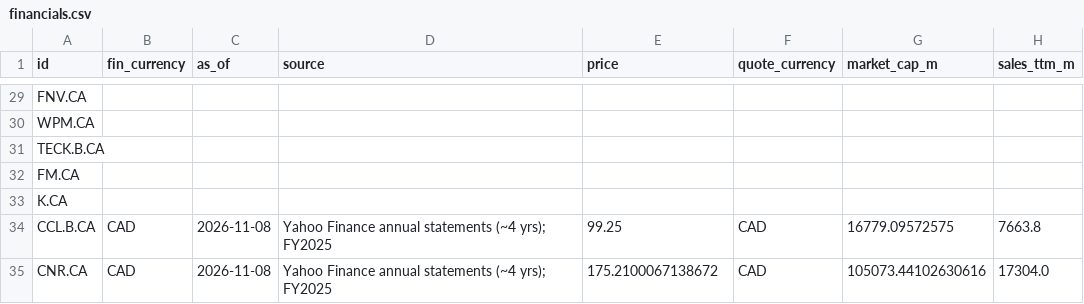
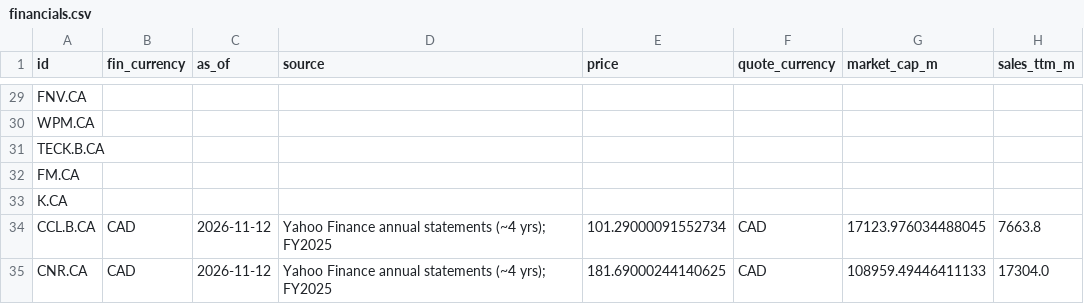
Before and after one commit to JanisSchultz/screener, a CSV file: data/ca/financials.csv, drawn as a sheet; only a part is shown, gaps mark what is left out; the diff covers the shown part only; the diff names each change by its address in the sheet, - before the commit and + after, or states it on an @@ line.

```diff
--- a/data/ca/financials.csv
+++ b/data/ca/financials.csv
-C34:C35 (as_of): 2026-11-08
+C34:C35 (as_of): 2026-11-12
-E34 (price): 99.25
+E34 (price): 101.29000091552734
-G34 (market_cap_m): 16779.09572575
+G34 (market_cap_m): 17123.976034488045
-E35 (price): 175.2100067138672
+E35 (price): 181.69000244140625
-G35 (market_cap_m): 105073.44102630616
+G35 (market_cap_m): 108959.49446411133
```
Also changed, not shown: 48 edited cells elsewhere in this file, data/ca/technicals.csv, data/eu/financials.csv, 11 other files.
